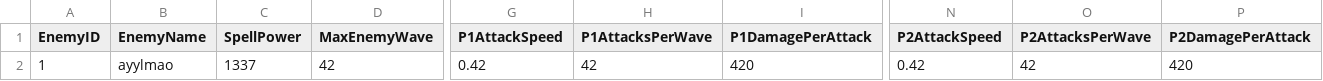
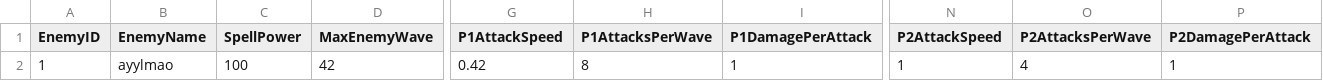
Before and after one commit to HalcionCyanide/SP3_T14N, a CSV file: Base/DrivenFiles/EnemyData.csv, drawn as a sheet; only a part is shown, gaps mark what is left out; the diff names each change by its address in the sheet, - before the commit and + after, or states it on an @@ line.

```diff
--- a/Base/DrivenFiles/EnemyData.csv
+++ b/Base/DrivenFiles/EnemyData.csv
-C2 (SpellPower): 1337
+C2 (SpellPower): 100
-H2 (P1AttacksPerWave): 42
+H2 (P1AttacksPerWave): 8
-I2 (P1DamagePerAttack): 420
+I2 (P1DamagePerAttack): 1
-N2 (P2AttackSpeed): 0.42
+N2 (P2AttackSpeed): 1
-O2 (P2AttacksPerWave): 42
+O2 (P2AttacksPerWave): 4
-P2 (P2DamagePerAttack): 420
+P2 (P2DamagePerAttack): 1
```
Also changed, not shown: 6 other files.
